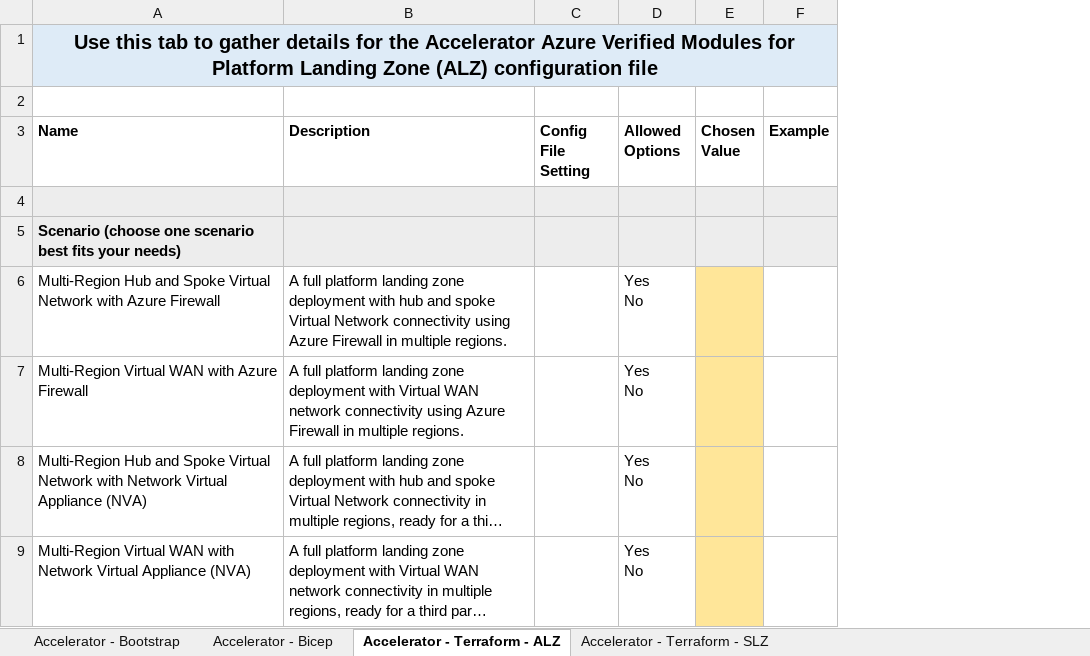
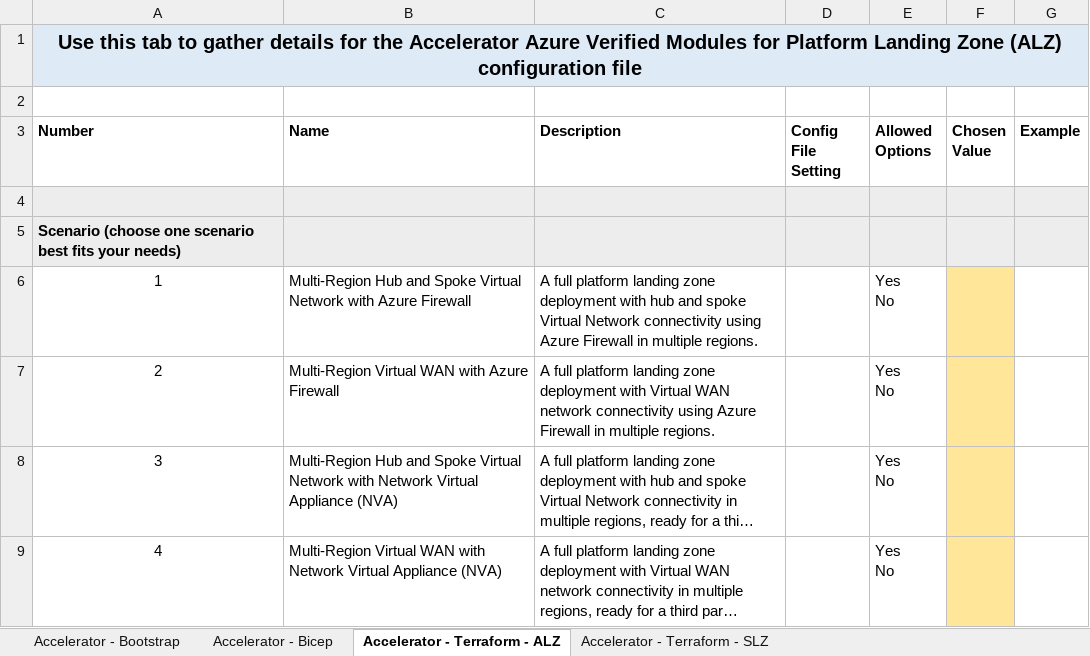
Before and after one commit to jamiepla1/Azure-Landing-Zones, an Excel workbook: docs/static/examples/tf/accelerator/config/checklist.xlsx, sheet Accelerator - Terraform - ALZ, drawn as a sheet; only a part is shown; long unchanged cells end in …; values as stored, in another font and other column widths than the file's, no borders; removed rows and columns are numbered as before the commit, all else as after; the diff covers the shown part only; the diff names each change by its address in the sheet, - before the commit and + after, or states it on an @@ line.

```diff
--- a/docs/static/examples/tf/accelerator/config/checklist.xlsx (sheet Accelerator - Terraform - ALZ)
+++ b/docs/static/examples/tf/accelerator/config/checklist.xlsx (sheet Accelerator - Terraform - ALZ)
+column A (Number), row 1: Use this tab to gather details for the Accelerator Azure Verified Modules for Platform Landing Zone (ALZ) configuration file; rows 5-9: Scenario (choose one scenario best fits your needs) | 1 | 2 | 3 | 4
-B1 (Name): Use this tab to gather details for the Accelerator Azure Verified Modules for Platform Landing Zone (ALZ) configuration file
+B1 (Name): (empty)
-A1:F1 merged
-B5 (Name): Scenario (choose one scenario best fits your needs)
+B5 (Name): (empty)
```
Also changed, not shown: 4 added rows, 1 moved row and 1 edited cell elsewhere in this sheet, sheet Accelerator - Bootstrap, 48 other files.
